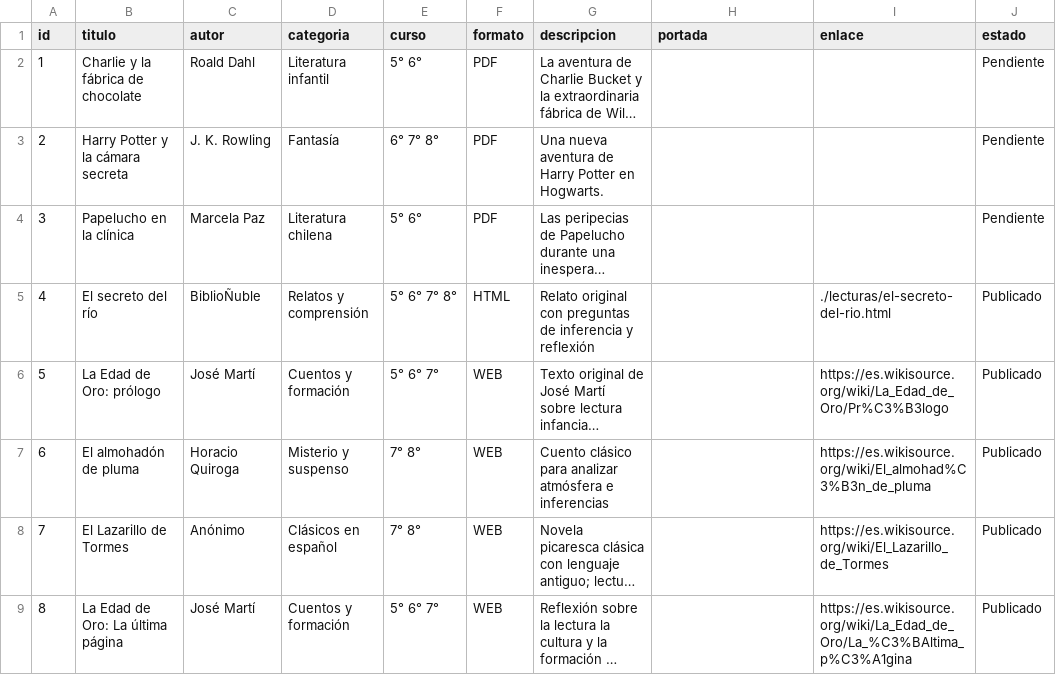
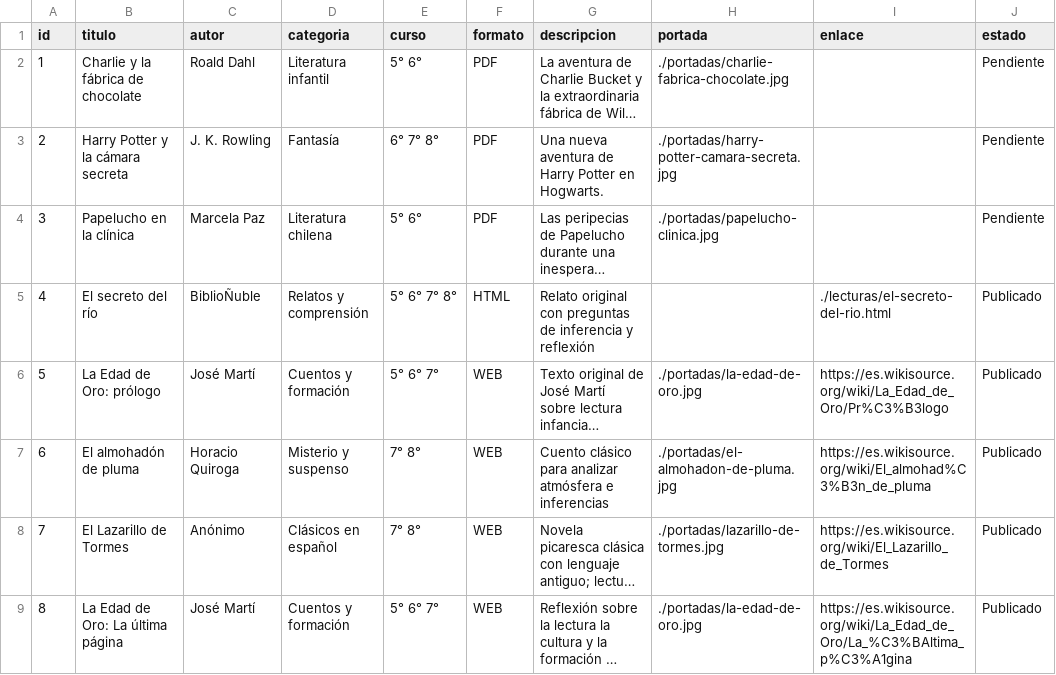
Before and after one commit to bibliotecariberadenuble/biblionuble, a CSV file: catalogo.csv, drawn as a sheet; long unchanged cells end in …; the diff names each change by its address in the sheet, - before the commit and + after, or states it on an @@ line.

Commit message:
Asociar portadas ilustradas originales a títulos del catálogo cuando estén cargadas

```diff
--- a/catalogo.csv
+++ b/catalogo.csv
-H2 (portada): (empty)
+H2 (portada): ./portadas/charlie-fabrica-chocolate.jpg
-H3 (portada): (empty)
+H3 (portada): ./portadas/harry-potter-camara-secreta.jpg
-H4 (portada): (empty)
+H4 (portada): ./portadas/papelucho-clinica.jpg
-H6 (portada): (empty)
+H6 (portada): ./portadas/la-edad-de-oro.jpg
-H7 (portada): (empty)
+H7 (portada): ./portadas/el-almohadon-de-pluma.jpg
-H8 (portada): (empty)
+H8 (portada): ./portadas/lazarillo-de-tormes.jpg
-H9 (portada): (empty)
+H9 (portada): ./portadas/la-edad-de-oro.jpg
```
